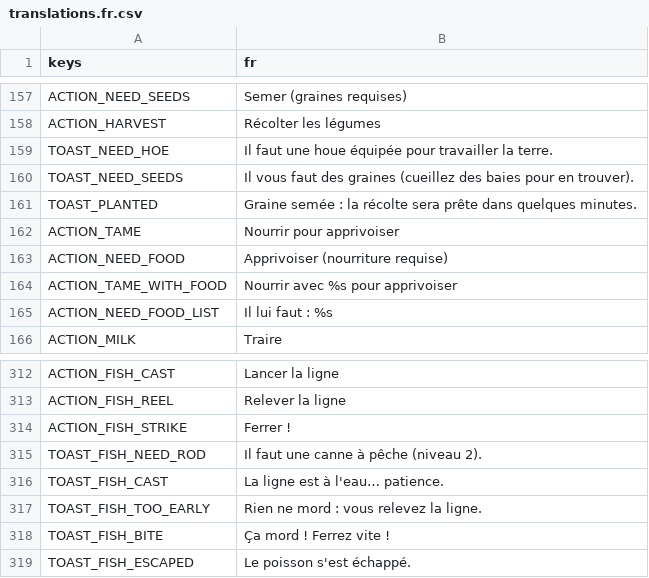
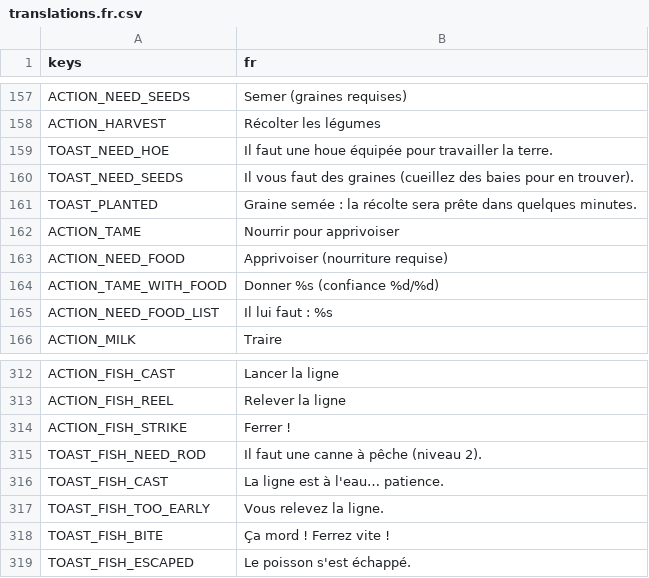
Before and after one commit to CharlieG42/ZimutAdventure, a CSV file: locales/translations.fr.csv, drawn as a sheet; only a part is shown, gaps mark what is left out; the diff covers the shown part only.

```diff
--- a/locales/translations.fr.csv
+++ b/locales/translations.fr.csv
@@ -163,3 +163,3 @@ ACTION_TAME,Nourrir pour apprivoiser
 ACTION_NEED_FOOD,Apprivoiser (nourriture requise)
-ACTION_TAME_WITH_FOOD,Nourrir avec %s pour apprivoiser
+ACTION_TAME_WITH_FOOD,Donner %s (confiance %d/%d)
 ACTION_NEED_FOOD_LIST,Il lui faut : %s
@@ -316,3 +316,3 @@ TOAST_FISH_NEED_ROD,Il faut une canne à pêche (niveau 2).
 TOAST_FISH_CAST,La ligne est à l'eau… patience.
-TOAST_FISH_TOO_EARLY,Rien ne mord : vous relevez la ligne.
+TOAST_FISH_TOO_EARLY,Vous relevez la ligne.
 TOAST_FISH_BITE,Ça mord ! Ferrez vite !
```
Also changed, not shown: 16 added rows and 2 edited cells elsewhere in this file, locales/translations.en.csv, 14 other files.
